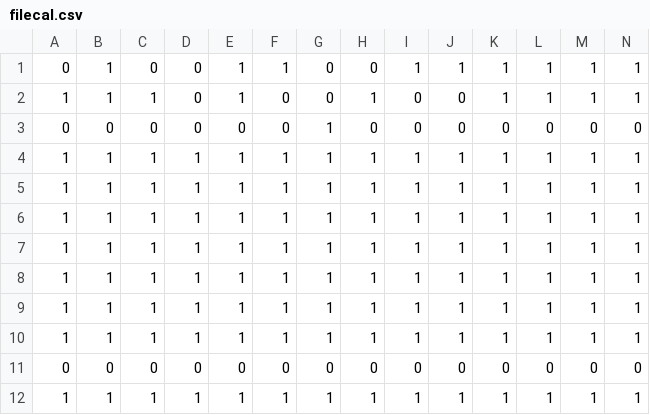
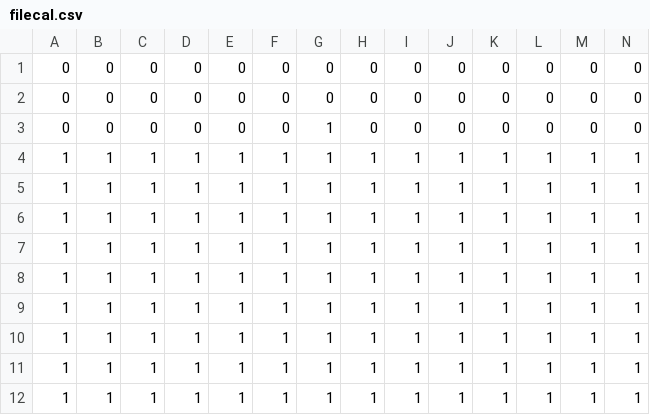
Before and after one commit to PhilC66/ESP32_Tunnel, a CSV file: data/filecal.csv, drawn as a sheet; only a part is shown; removed rows and columns are numbered as before the commit, all else as after; rows hold the shown columns only; the diff names each change by its address in the sheet, - before the commit and + after, or states it on an @@ line.

```diff
--- a/data/filecal.csv
+++ b/data/filecal.csv
-row 1: 0 | 1 | 0 | 0 | 1 | 1 | 0 | 0 | 1 | 1 | 1 | 1 | 1 | 1
-row 2: 1 | 1 | 1 | 0 | 1 | 0 | 0 | 1 | 0 | 0 | 1 | 1 | 1 | 1
@@ row 11 moved to row 1: 0 @@
+row 2: 0 | 0 | 0 | 0 | 0 | 0 | 0 | 0 | 0 | 0 | 0 | 0 | 0 | 0
+row 11: 1 | 1 | 1 | 1 | 1 | 1 | 1 | 1 | 1 | 1 | 1 | 1 | 1 | 1
```
Also changed, not shown: 2 other files.
